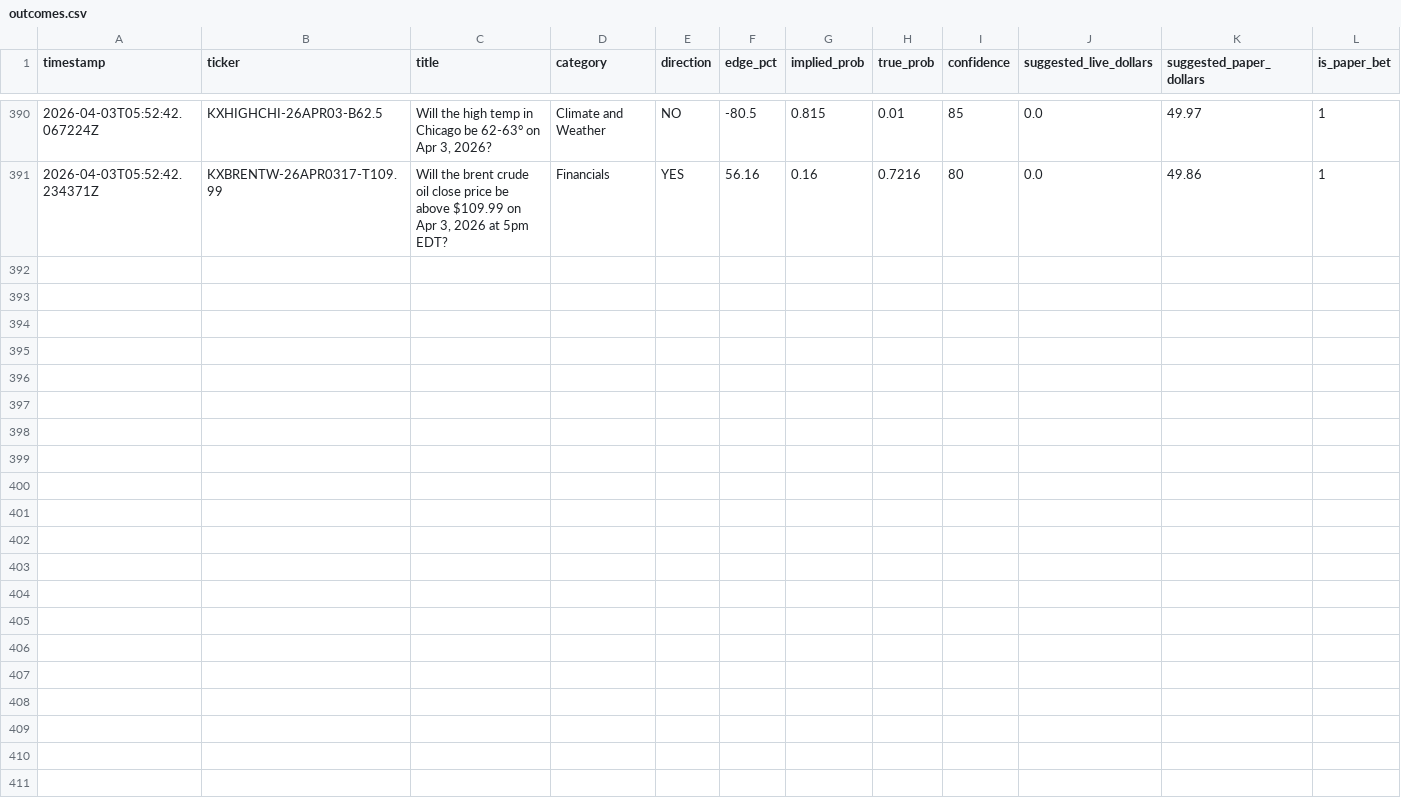
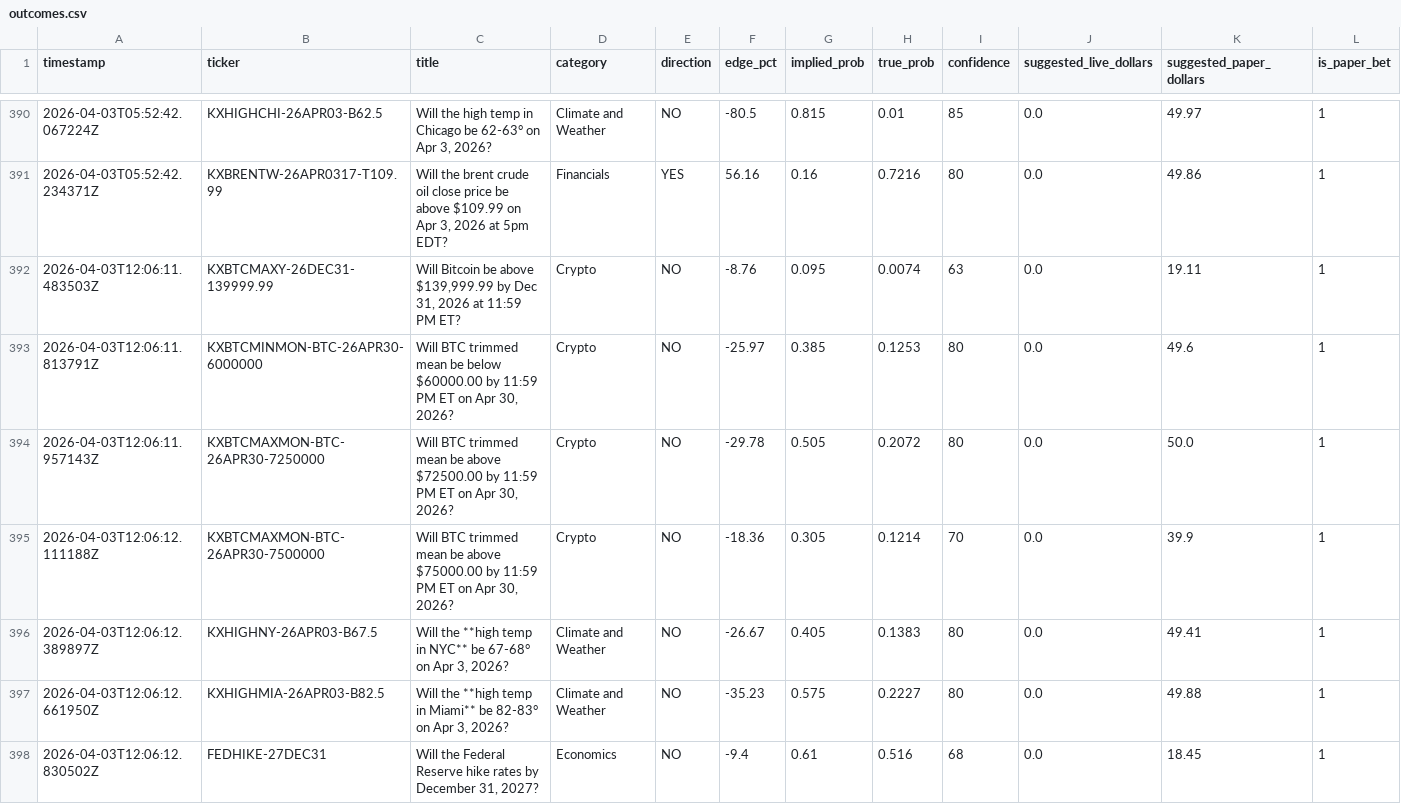
Before and after one commit to deemcores-ai/kalshi-bot, a CSV file: outcomes.csv, drawn as a sheet; only a part is shown, gaps mark what is left out; rows hold the shown columns only; the diff names each change by its address in the sheet, - before the commit and + after, or states it on an @@ line.

```diff
--- a/outcomes.csv
+++ b/outcomes.csv
+row 392: 2026-04-03T12:06:11.483503Z | KXBTCMAXY-26DEC31-139999.99 | Will Bitcoin be above $139,999.99 by Dec 31, 2026 at 11:59 PM ET? | Crypto | NO | -8.76 | 0.095 | 0.0074 | 63 | 0.0 | 19.11 | 1
+row 393: 2026-04-03T12:06:11.813791Z | KXBTCMINMON-BTC-26APR30-6000000 | Will BTC trimmed mean be below $60000.00 by 11:59 PM ET on Apr 30, 2026? | Crypto | NO | -25.97 | 0.385 | 0.1253 | 80 | 0.0 | 49.6 | 1
+row 394: 2026-04-03T12:06:11.957143Z | KXBTCMAXMON-BTC-26APR30-7250000 | Will BTC trimmed mean be above $72500.00 by 11:59 PM ET on Apr 30, 2026? | Crypto | NO | -29.78 | 0.505 | 0.2072 | 80 | 0.0 | 50.0 | 1
+row 395: 2026-04-03T12:06:12.111188Z | KXBTCMAXMON-BTC-26APR30-7500000 | Will BTC trimmed mean be above $75000.00 by 11:59 PM ET on Apr 30, 2026? | Crypto | NO | -18.36 | 0.305 | 0.1214 | 70 | 0.0 | 39.9 | 1
+row 396: 2026-04-03T12:06:12.389897Z | KXHIGHNY-26APR03-B67.5 | Will the **high temp in NYC** be 67-68° on Apr 3, 2026? | Climate and Weather | NO | -26.67 | 0.405 | 0.1383 | 80 | 0.0 | 49.41 | 1
+row 397: 2026-04-03T12:06:12.661950Z | KXHIGHMIA-26APR03-B82.5 | Will the **high temp in Miami** be 82-83° on Apr 3, 2026? | Climate and Weather | NO | -35.23 | 0.575 | 0.2227 | 80 | 0.0 | 49.88 | 1
+row 398: 2026-04-03T12:06:12.830502Z | FEDHIKE-27DEC31 | Will the Federal Reserve hike rates by December 31, 2027? | Economics | NO | -9.4 | 0.61 | 0.516 | 68 | 0.0 | 18.45 | 1
```
Also changed, not shown: 3 other files.
